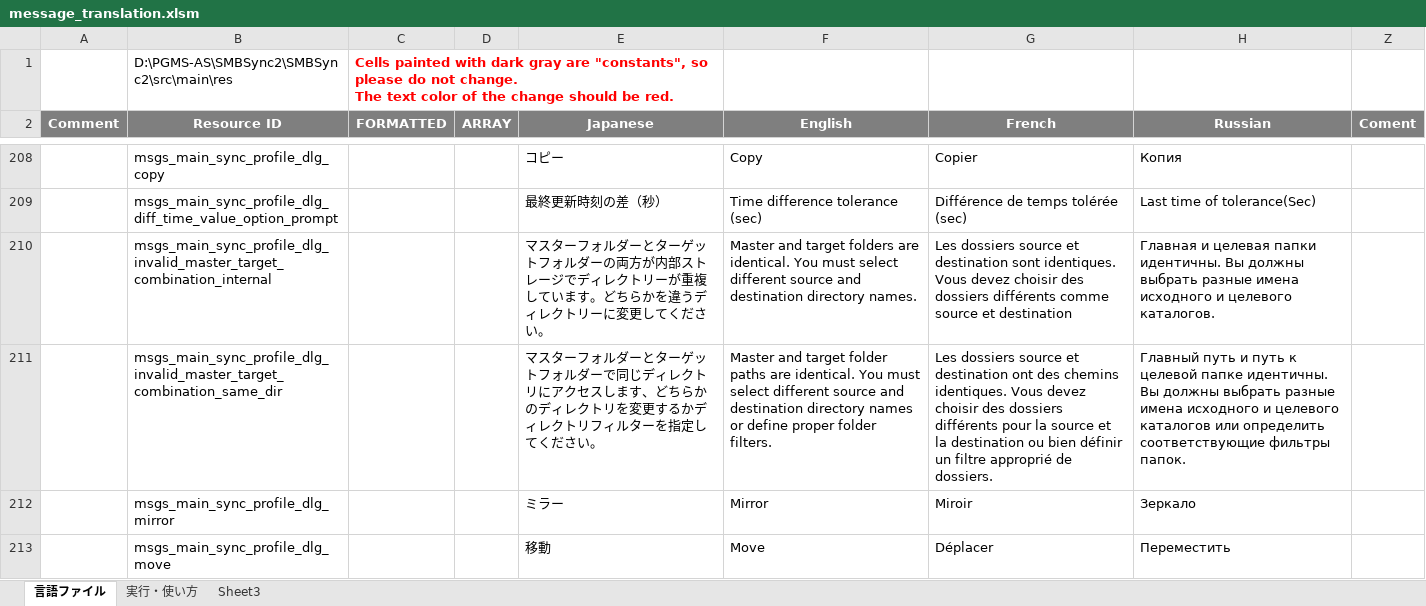
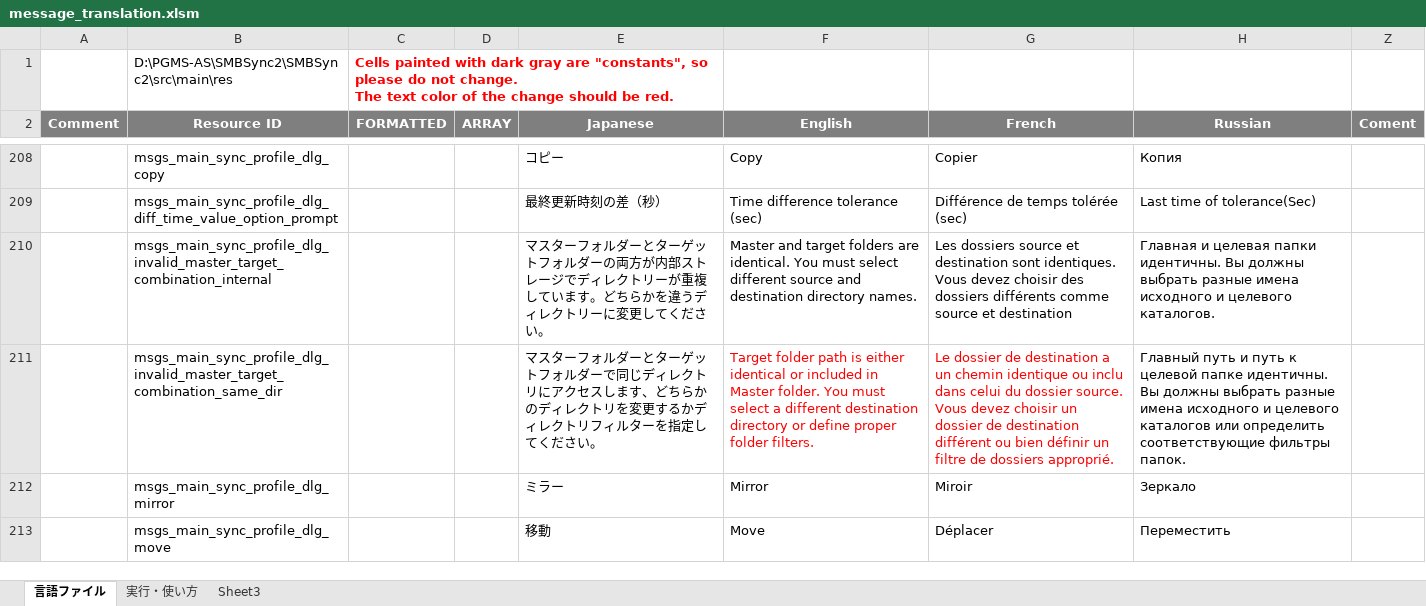
Before and after one commit to Sentaroh/SMBSync2, an Excel workbook: message_translation.xlsm, sheet 言語ファイル, drawn as a sheet; only a part is shown, gaps mark what is left out; values as stored, in another font and other column widths than the file's, no borders; charts and pictures not drawn; the diff covers the shown part only; the diff names each change by its address in the sheet, - before the commit and + after, or states it on an @@ line.

Commit message:
Tiny translation fr/en
Add case description of target is child of master in addition to identical

```diff
--- a/message_translation.xlsm (sheet 言語ファイル)
+++ b/message_translation.xlsm (sheet 言語ファイル)
-F211 (English): Master and target folder paths are identical. You must select different source and destination directory names or define…
+F211 (English): Target folder path is either identical or included in Master folder. You must select a different destination directory or define…
-F211:G211 text colour: black
+F211:G211 text colour: #FF0000
-G211 (French): Les dossiers source et destination ont des chemins identiques. Vous devez choisir des dossiers différents pour la source et la destination ou bien définir un filtre approprié de dossiers.
+G211 (French): Le dossier de destination a un chemin identique ou inclu dans celui du dossier source. Vous devez choisir un dossier de destination différent ou bien définir un filtre de dossiers approprié.
```
Also changed, not shown: cell formats elsewhere in this sheet, charts or pictures, 2 other files.
